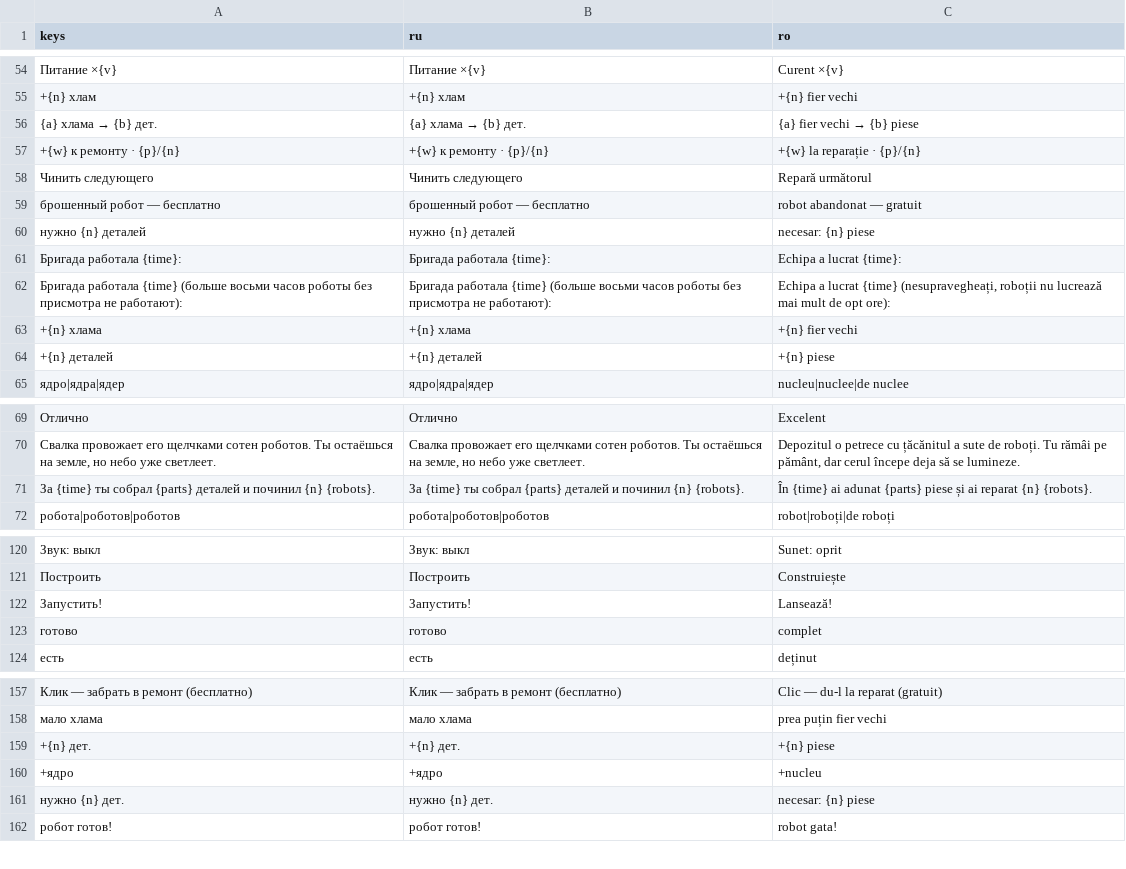
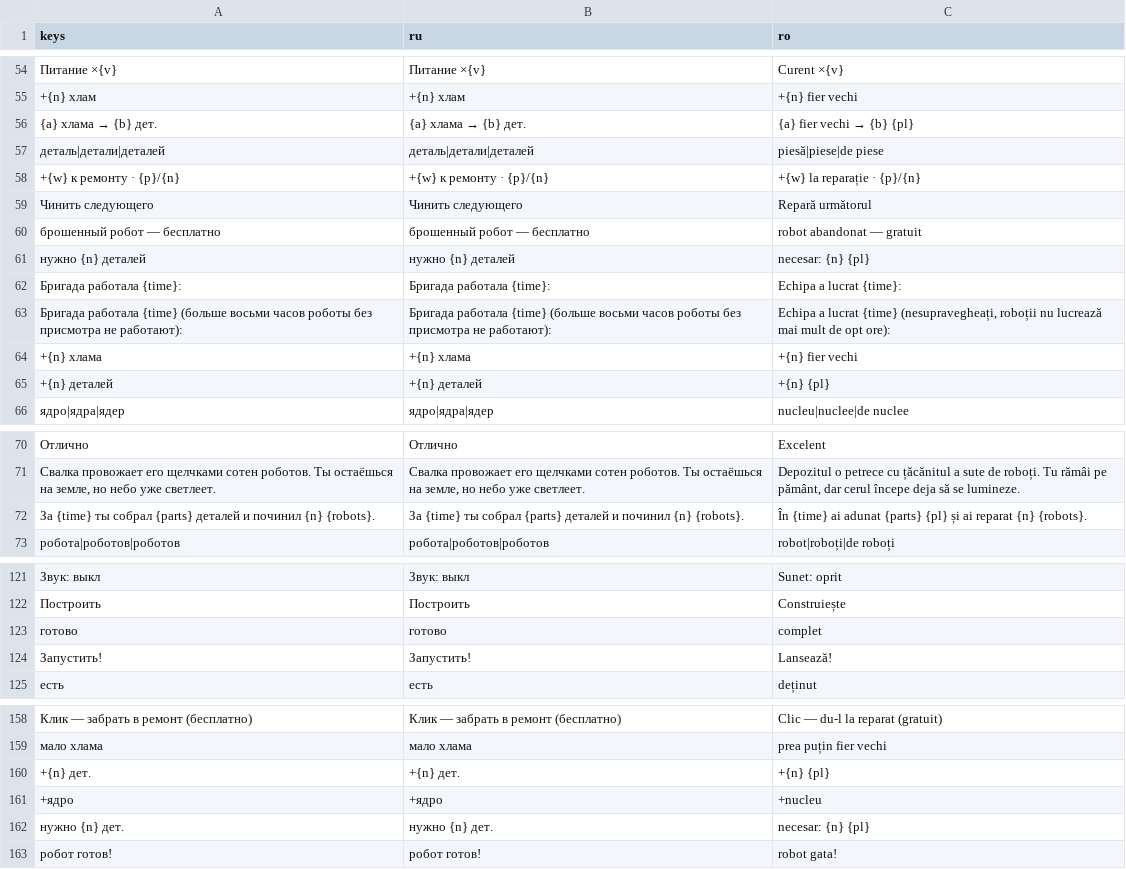
Before and after one commit to FulgerX2007/awesome-game, a CSV file: godot/rust/data/rust.csv, drawn as a sheet; only a part is shown, gaps mark what is left out; the diff covers the shown part only.

```diff
--- a/godot/rust/data/rust.csv
+++ b/godot/rust/data/rust.csv
@@ -55,3 +55,4 @@
 "+{n} хлам","+{n} хлам","+{n} fier vechi"
-"{a} хлама → {b} дет.","{a} хлама → {b} дет.","{a} fier vechi → {b} piese"
+"{a} хлама → {b} дет.","{a} хлама → {b} дет.","{a} fier vechi → {b} {pl}"
+"деталь|детали|деталей","деталь|детали|деталей","piesă|piese|de piese"
 "+{w} к ремонту · {p}/{n}","+{w} к ремонту · {p}/{n}","+{w} la reparație · {p}/{n}"
@@ -59,3 +60,3 @@
 "брошенный робот — бесплатно","брошенный робот — бесплатно","robot abandonat — gratuit"
-"нужно {n} деталей","нужно {n} деталей","necesar: {n} piese"
+"нужно {n} деталей","нужно {n} деталей","necesar: {n} {pl}"
 "Бригада работала {time}:","Бригада работала {time}:","Echipa a lucrat {time}:"
@@ -63,3 +64,3 @@
 "+{n} хлама","+{n} хлама","+{n} fier vechi"
-"+{n} деталей","+{n} деталей","+{n} piese"
+"+{n} деталей","+{n} деталей","+{n} {pl}"
 "ядро|ядра|ядер","ядро|ядра|ядер","nucleu|nuclee|de nuclee"
@@ -70,3 +71,3 @@
 "Свалка провожает его щелчками сотен роботов. Ты остаёшься на земле, но небо уже светлеет.","Свалка провожает его щелчками сотен роботов. Ты остаёшься на земле, но небо уже светлеет.","Depozitul o petrece cu țăcănitul a sute de roboți. Tu rămâi pe pământ, dar cerul începe deja să se lumineze."
-"За {time} ты собрал {parts} деталей и починил {n} {robots}.","За {time} ты собрал {parts} деталей и починил {n} {robots}.","În {time} ai adunat {parts} piese și ai reparat {n} {robots}."
+"За {time} ты собрал {parts} деталей и починил {n} {robots}.","За {time} ты собрал {parts} деталей и починил {n} {robots}.","În {time} ai adunat {parts} {pl} și ai reparat {n} {robots}."
 "робота|роботов|роботов","робота|роботов|роботов","robot|roboți|de roboți"
@@ -121,4 +122,4 @@
 "Построить","Построить","Construiește"
+"готово","готово","complet"
 "Запустить!","Запустить!","Lansează!"
-"готово","готово","complet"
 "есть","есть","deținut"
@@ -158,5 +159,5 @@
 "мало хлама","мало хлама","prea puțin fier vechi"
-"+{n} дет.","+{n} дет.","+{n} piese"
+"+{n} дет.","+{n} дет.","+{n} {pl}"
 "+ядро","+ядро","+nucleu"
-"нужно {n} дет.","нужно {n} дет.","necesar: {n} piese"
+"нужно {n} дет.","нужно {n} дет.","necesar: {n} {pl}"
 "робот готов!","робот готов!","robot gata!"
```
Also changed, not shown: 1 edited cell elsewhere in this file, 23 other files.
